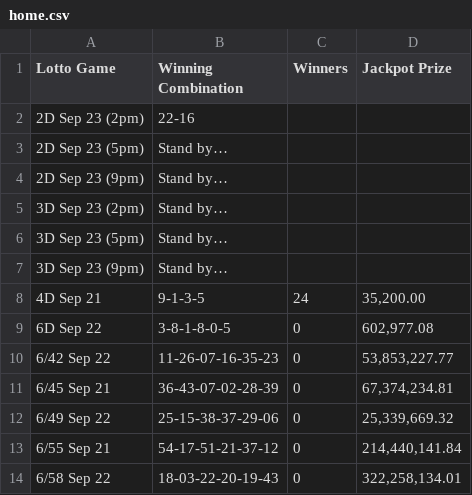
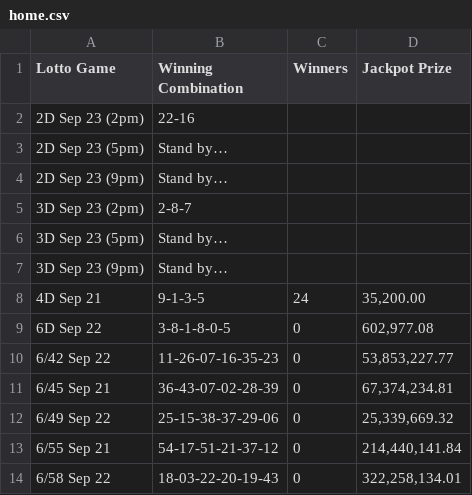
Before and after one commit to swertres/swertres.github.io, a CSV file: data/home.csv, drawn as a sheet.

```diff
--- a/data/home.csv
+++ b/data/home.csv
@@ -4,3 +4,3 @@ Lotto Game,Winning Combination,Winners,Jackpot Prize
 2D Sep 23 (9pm),Stand by…,,
-3D Sep 23 (2pm),Stand by…,,
+3D Sep 23 (2pm),2-8-7,,
 3D Sep 23 (5pm),Stand by…,,
```
Also changed, not shown: data/sep-23-2026.csv.
